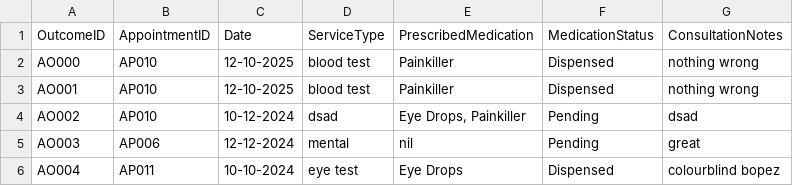
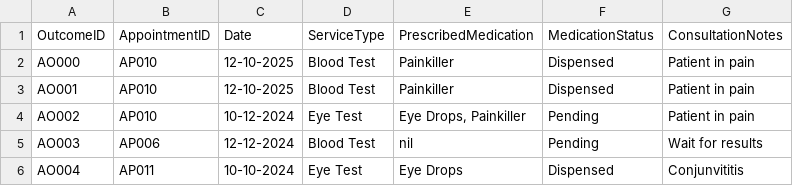
Before and after one commit to KiongLu/SC2002_Assignment_New, a CSV file: sc2002.scmb.grp1.hms/resource/AppointmentOutcome.csv, drawn as a sheet.

Commit message:
updated appointmentoutcome.csv to somt not so dumb

```diff
--- a/sc2002.scmb.grp1.hms/resource/AppointmentOutcome.csv
+++ b/sc2002.scmb.grp1.hms/resource/AppointmentOutcome.csv
@@ -1,6 +1,6 @@
 OutcomeID,AppointmentID,Date,ServiceType,PrescribedMedication,MedicationStatus,ConsultationNotes
-AO000,AP010,12-10-2025,blood test,Painkiller,Dispensed,nothing wrong
-AO001,AP010,12-10-2025,blood test,Painkiller,Dispensed,nothing wrong
-AO002,AP010,10-12-2024,dsad,"Eye Drops, Painkiller",Pending,dsad
-AO003,AP006,12-12-2024,mental,nil,Pending,great
-AO004,AP011,10-10-2024,eye test,Eye Drops,Dispensed,colourblind bopez
+AO000,AP010,12-10-2025,Blood Test,Painkiller,Dispensed,Patient in pain
+AO001,AP010,12-10-2025,Blood Test,Painkiller,Dispensed,Patient in pain
+AO002,AP010,10-12-2024,Eye Test,"Eye Drops, Painkiller",Pending,Patient in pain
+AO003,AP006,12-12-2024,Blood Test,nil,Pending,Wait for results
+AO004,AP011,10-10-2024,Eye Test,Eye Drops,Dispensed,Conjunvititis
```
Also changed, not shown: sc2002.scmb.grp1.hms/resource/Patient.csv.
